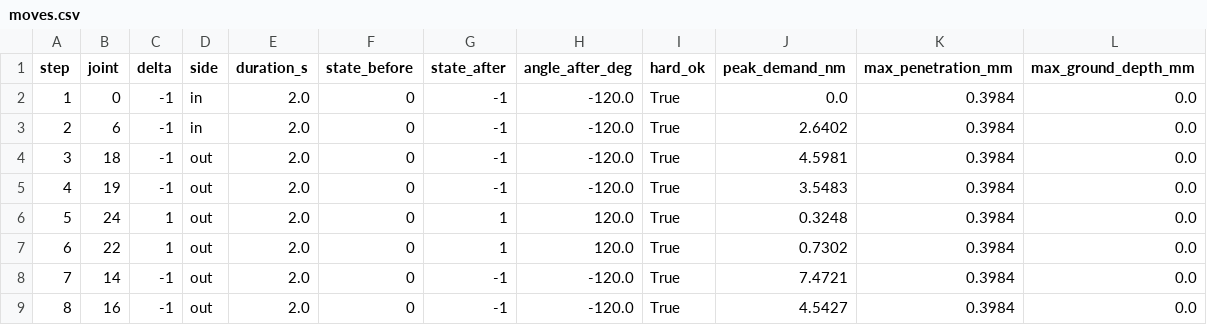
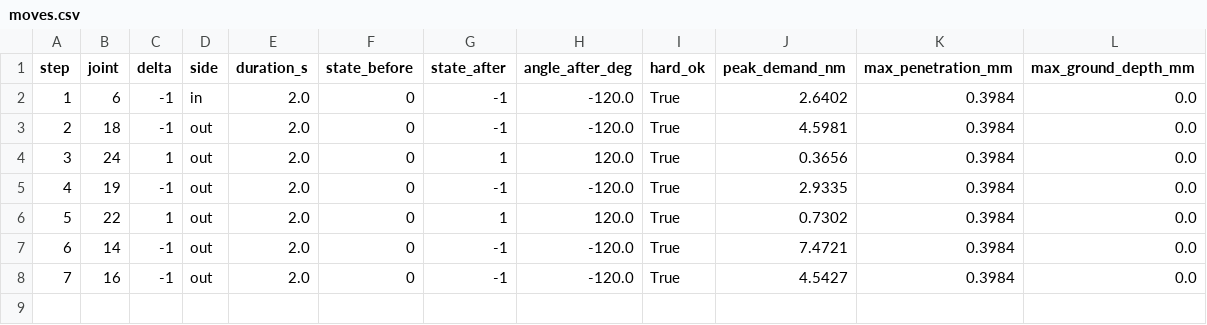
Before and after one commit to AydanLing/Hack-The-North, a CSV file: cubot-v2/handoff/shapes/35-triangle/moves.csv, drawn as a sheet; removed rows and columns are numbered as before the commit, all else as after; the diff names each change by its address in the sheet, - before the commit and + after, or states it on an @@ line.

```diff
--- a/cubot-v2/handoff/shapes/35-triangle/moves.csv
+++ b/cubot-v2/handoff/shapes/35-triangle/moves.csv
-row 2: 1 | 0 | -1 | in | 2.0 | 0 | -1 | -120.0 | True | 0.0 | 0.3984 | 0.0
@@ column A (step) renumbered from row 2 down @@
-row 5: 4 | 19 | -1 | out | 2.0 | 0 | -1 | -120.0 | True | 3.5483 | 0.3984 | 0.0
-J4 (peak_demand_nm): 0.3248
+J4 (peak_demand_nm): 0.3656
+row 5: 4 | 19 | -1 | out | 2.0 | 0 | -1 | -120.0 | True | 2.9335 | 0.3984 | 0.0
```
Also changed, not shown: cubot-v2/handoff/shapes/39-spiral/moves.csv, 5 other files.
